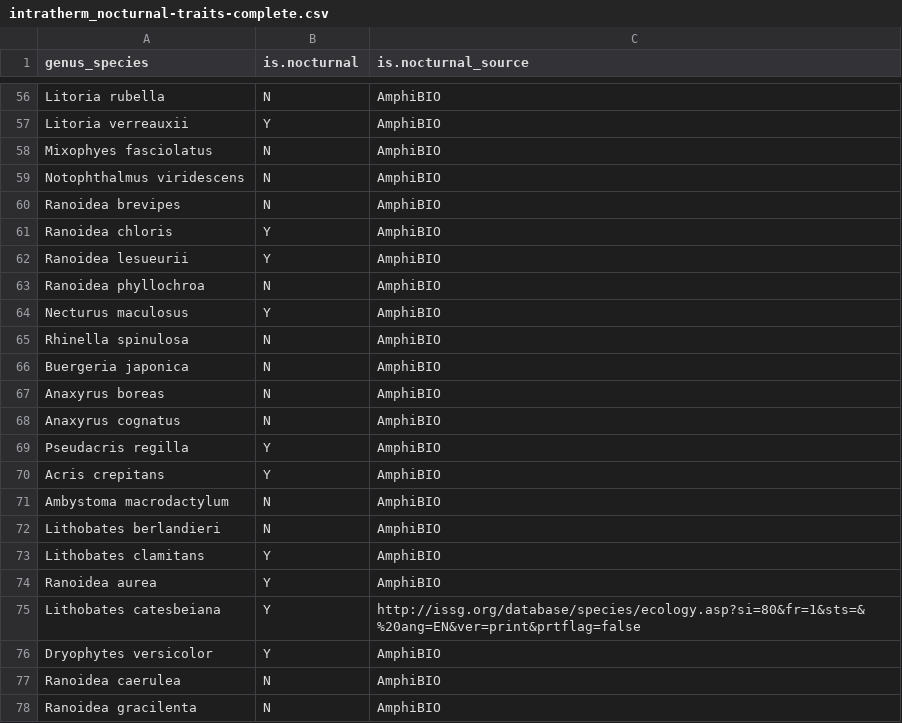
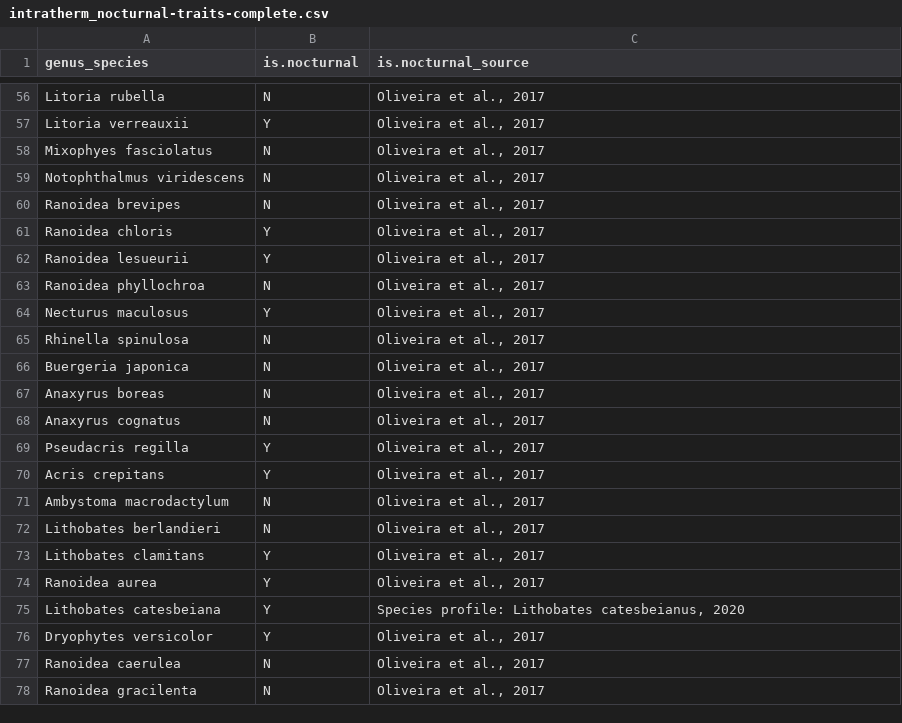
Before and after one commit to JoeyBernhardt/intra-therm, a CSV file: data-raw/intratherm_nocturnal-traits-complete.csv, drawn as a sheet; only a part is shown, gaps mark what is left out; the diff covers the shown part only; the diff names each change by its address in the sheet, - before the commit and + after, or states it on an @@ line.

```diff
--- a/data-raw/intratherm_nocturnal-traits-complete.csv
+++ b/data-raw/intratherm_nocturnal-traits-complete.csv
-C56:C74 (is.nocturnal_source): AmphiBIO
+C56:C74 (is.nocturnal_source): Oliveira et al., 2017
-C75 (is.nocturnal_source): http://issg.org/database/species/ecology.asp?si=80&fr=1&sts=&%20ang=EN&ver=print&prtflag=false
+C75 (is.nocturnal_source): Species profile: Lithobates catesbeianus, 2020
-C76:C78 (is.nocturnal_source): AmphiBIO
+C76:C78 (is.nocturnal_source): Oliveira et al., 2017
```
Also changed, not shown: 55 edited cells elsewhere in this file, data-raw/traits_references-key.csv, 3 other files.
